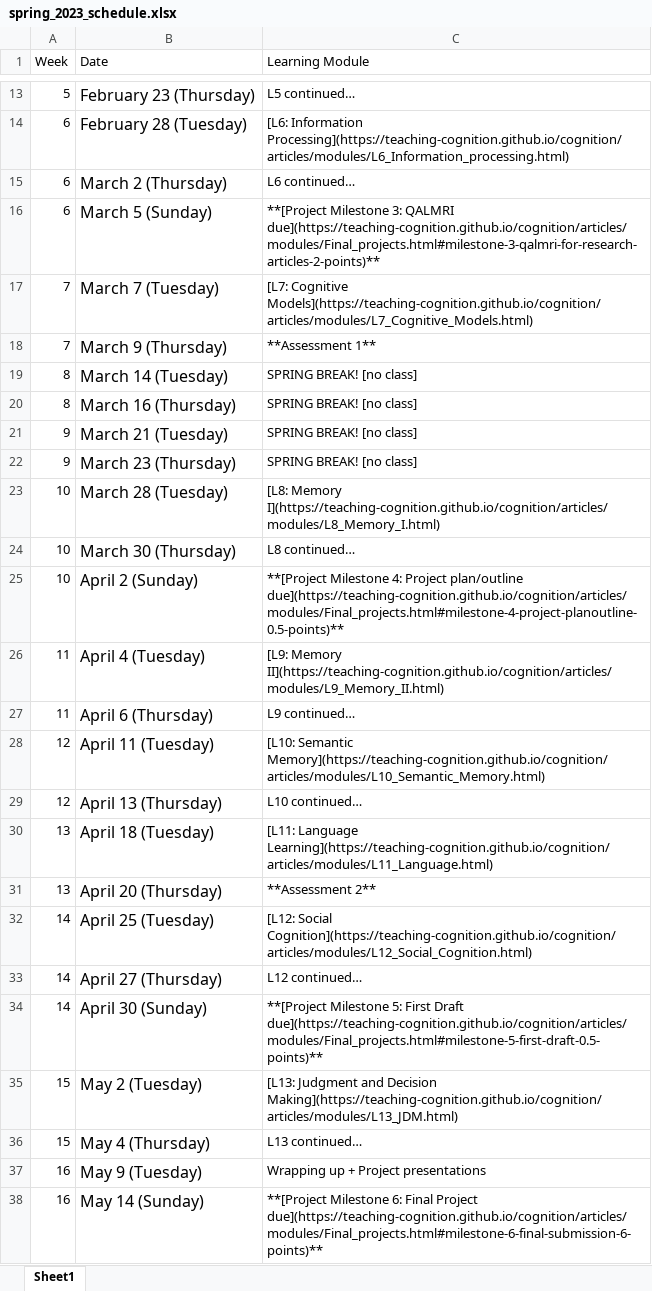
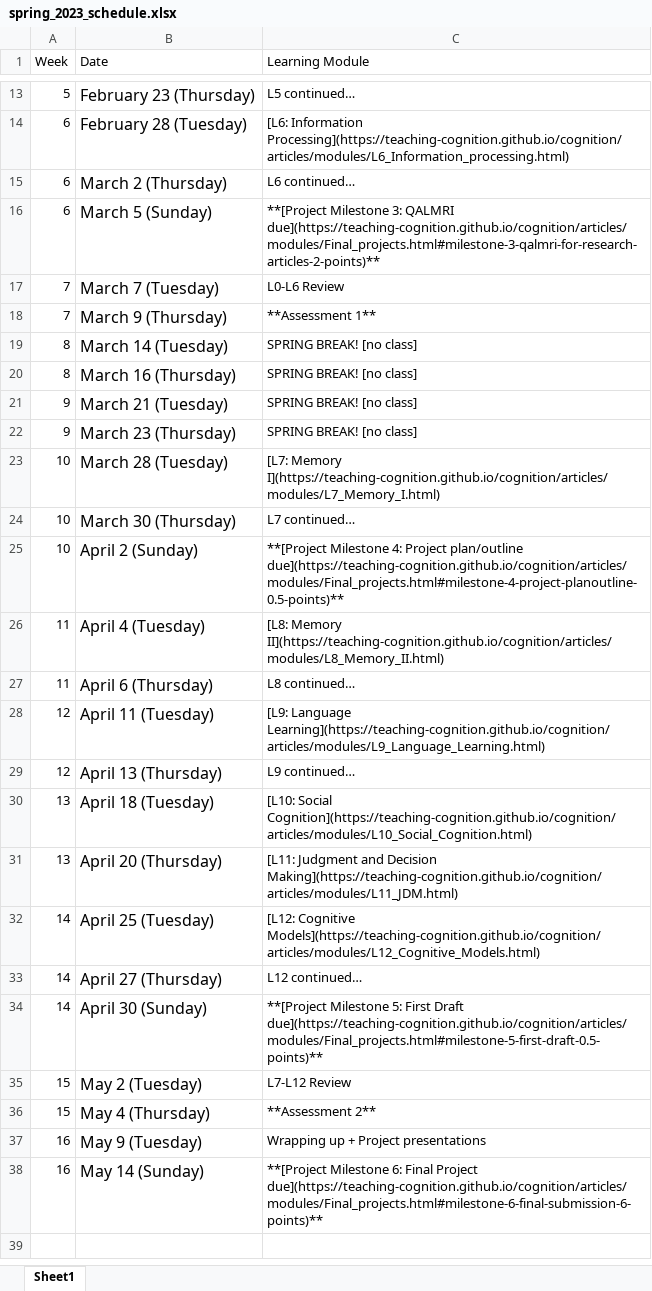
Before and after one commit to teaching-me/cognition, an Excel workbook: articles/course_docs/spring_2023_schedule.xlsx, sheet Sheet1, drawn as a sheet; only a part is shown, gaps mark what is left out; values as stored, in another font and other column widths than the file's, no borders; the diff names each change by its address in the sheet, - before the commit and + after, or states it on an @@ line.

Commit message:
modules restructured

```diff
--- a/articles/course_docs/spring_2023_schedule.xlsx (sheet Sheet1)
+++ b/articles/course_docs/spring_2023_schedule.xlsx (sheet Sheet1)
-C17 (Learning Module): [L7: Cognitive Models](https://teaching-cognition.github.io/cognition/articles/modules/L7_Cognitive_Models.html)
+C17 (Learning Module): L0-L6 Review
-C23 (Learning Module): [L8: Memory I](https://teaching-cognition.github.io/cognition/articles/modules/L8_Memory_I.html)
+C23 (Learning Module): [L7: Memory I](https://teaching-cognition.github.io/cognition/articles/modules/L7_Memory_I.html)
-C24 (Learning Module): L8 continued…
+C24 (Learning Module): L7 continued…
-C26 (Learning Module): [L9: Memory II](https://teaching-cognition.github.io/cognition/articles/modules/L9_Memory_II.html)
+C26 (Learning Module): [L8: Memory II](https://teaching-cognition.github.io/cognition/articles/modules/L8_Memory_II.html)
-C27 (Learning Module): L9 continued…
+C27 (Learning Module): L8 continued…
-C28 (Learning Module): [L10: Semantic Memory](https://teaching-cognition.github.io/cognition/articles/modules/L10_Semantic_Memory.html)
+C28 (Learning Module): [L9: Language Learning](https://teaching-cognition.github.io/cognition/articles/modules/L9_Language_Learning.html)
-C29 (Learning Module): L10 continued…
+C29 (Learning Module): L9 continued…
-C30 (Learning Module): [L11: Language Learning](https://teaching-cognition.github.io/cognition/articles/modules/L11_Language.html)
+C30 (Learning Module): [L10: Social Cognition](https://teaching-cognition.github.io/cognition/articles/modules/L10_Social_Cognition.html)
-C31 (Learning Module): **Assessment 2**
+C31 (Learning Module): [L11: Judgment and Decision Making](https://teaching-cognition.github.io/cognition/articles/modules/L11_JDM.html)
-C32 (Learning Module): [L12: Social Cognition](https://teaching-cognition.github.io/cognition/articles/modules/L12_Social_Cognition.html)
+C32 (Learning Module): [L12: Cognitive Models](https://teaching-cognition.github.io/cognition/articles/modules/L12_Cognitive_Models.html)
-C35 (Learning Module): [L13: Judgment and Decision Making](https://teaching-cognition.github.io/cognition/articles/modules/L13_JDM.html)
+C35 (Learning Module): L7-L12 Review
-C36 (Learning Module): L13 continued…
+C36 (Learning Module): **Assessment 2**
```
Also changed, not shown: 53 other files.
